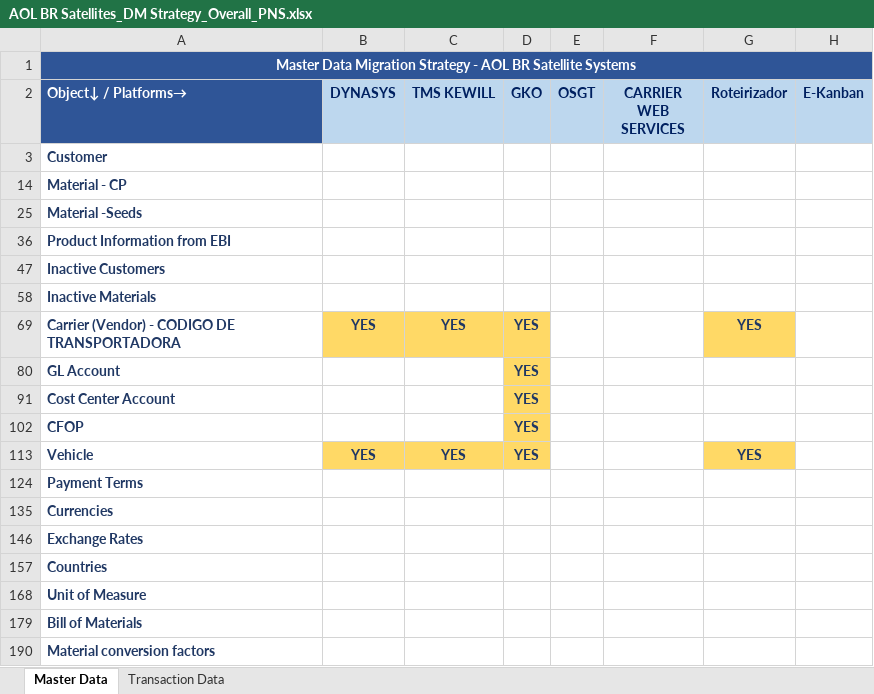
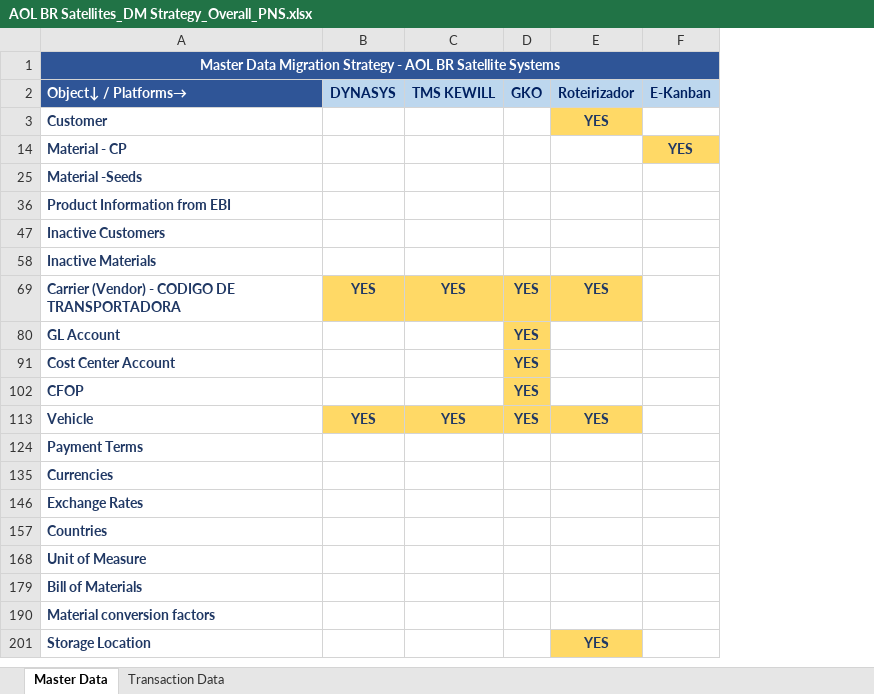
Before and after one commit to ldaher/syngenta-appmap, an Excel workbook: AOL BR Satellites_DM Strategy_Overall_PNS.xlsx, sheet Master Data, drawn as a sheet; values as stored, in another font and other column widths than the file's, no borders; conditional formats not drawn; removed rows and columns are numbered as before the commit, all else as after; the diff names each change by its address in the sheet, - before the commit and + after, or states it on an @@ line.

```diff
--- a/AOL BR Satellites_DM Strategy_Overall_PNS.xlsx (sheet Master Data)
+++ b/AOL BR Satellites_DM Strategy_Overall_PNS.xlsx (sheet Master Data)
-column E (OSGT), empty
-column F (CARRIER WEB SERVICES), empty
-E3 (Roteirizador): (empty)
+E3 (Roteirizador): YES
-E3 fill: none
+E3 fill: #FFD966
-F14 (E-Kanban): (empty)
+F14 (E-Kanban): YES
-F14 fill: none
+F14 fill: #FFD966
+row 201: Storage Location |  |  |  | YES
```
Also changed, not shown: sheet Transaction Data, hidden cells, AOL BR Satellites_DM Strategy_Overall_FI.xlsx, AOL BR Satellites_DM Strategy_Overall_Fip & RH.xlsx, 2 other files.
